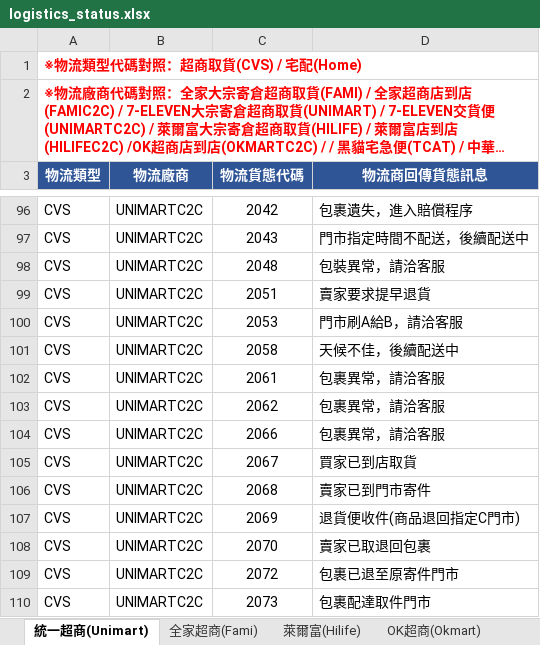
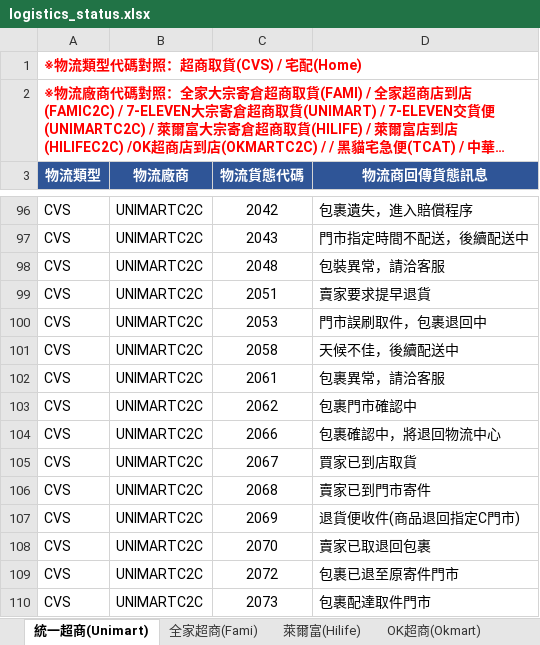
Before and after one commit to ECPay/SDK_PHP, an Excel workbook: example/Logistics/logistics_status.xlsx, sheet 統一超商(Unimart), drawn as a sheet; only a part is shown, gaps mark what is left out; long unchanged cells end in …; values as stored, in another font and other column widths than the file's, no borders; the diff names each change by its address in the sheet, - before the commit and + after, or states it on an @@ line.

Commit message:
#249924 物流】異常貨態名稱調整 2062：包裹門市確認中 2066：包裹確認中，將退回物流中心 2053：門市誤刷取件，包裹退回中

```diff
--- a/example/Logistics/logistics_status.xlsx (sheet 統一超商(Unimart))
+++ b/example/Logistics/logistics_status.xlsx (sheet 統一超商(Unimart))
-D100 (物流商回傳貨態訊息): 門市刷A給B，請洽客服
+D100 (物流商回傳貨態訊息): 門市誤刷取件，包裹退回中
-D103 (物流商回傳貨態訊息): 包裹異常，請洽客服
+D103 (物流商回傳貨態訊息): 包裹門市確認中
-D104 (物流商回傳貨態訊息): 包裹異常，請洽客服
+D104 (物流商回傳貨態訊息): 包裹確認中，將退回物流中心
```
Also changed, not shown: sheet 萊爾富(Hilife).
